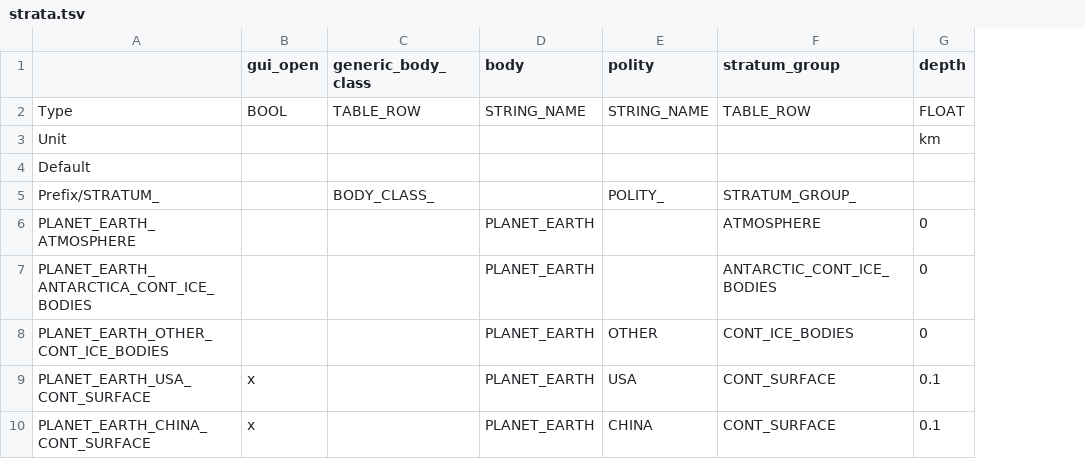
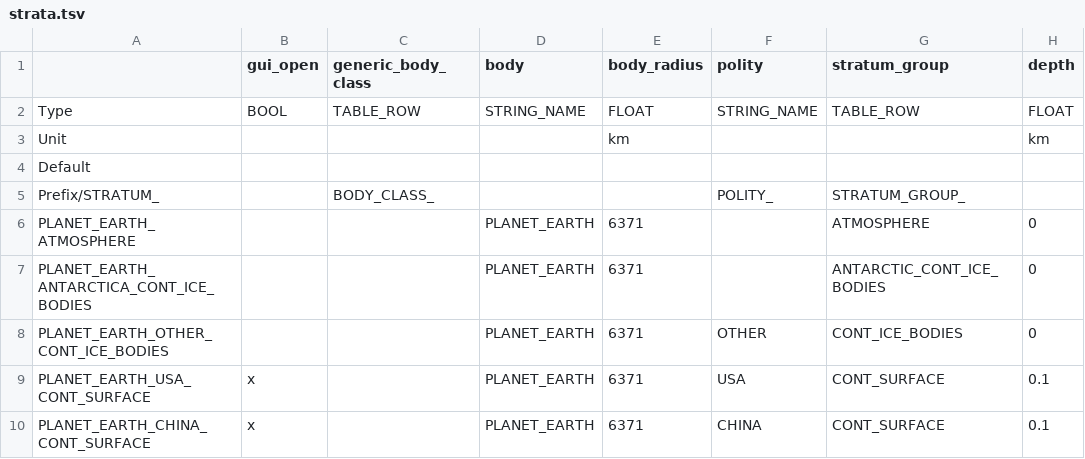
Before and after one commit to t2civ/astropolis_sdk, a TSV file: public/tables/strata.tsv, drawn as a sheet; only a part is shown; the diff names each change by its address in the sheet, - before the commit and + after, or states it on an @@ line.

```diff
--- a/public/tables/strata.tsv
+++ b/public/tables/strata.tsv
+column E (body_radius), rows 2-10: FLOAT | km |  |  | 6371 | 6371 | 6371 | 6371 | 6371
```
Also changed, not shown: public/tables/facilities_operations_capacities.tsv, public/tables/resources.tsv, 9 other files.
